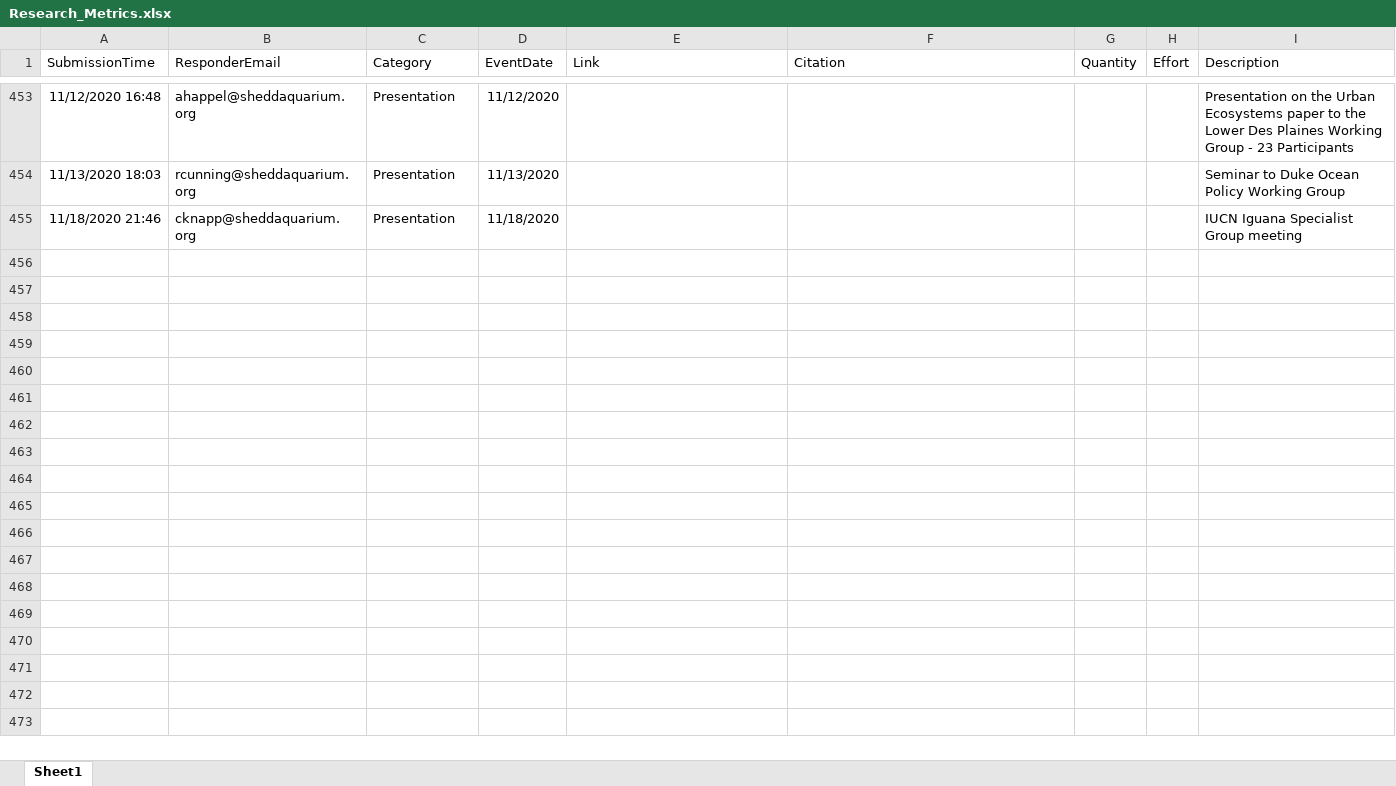
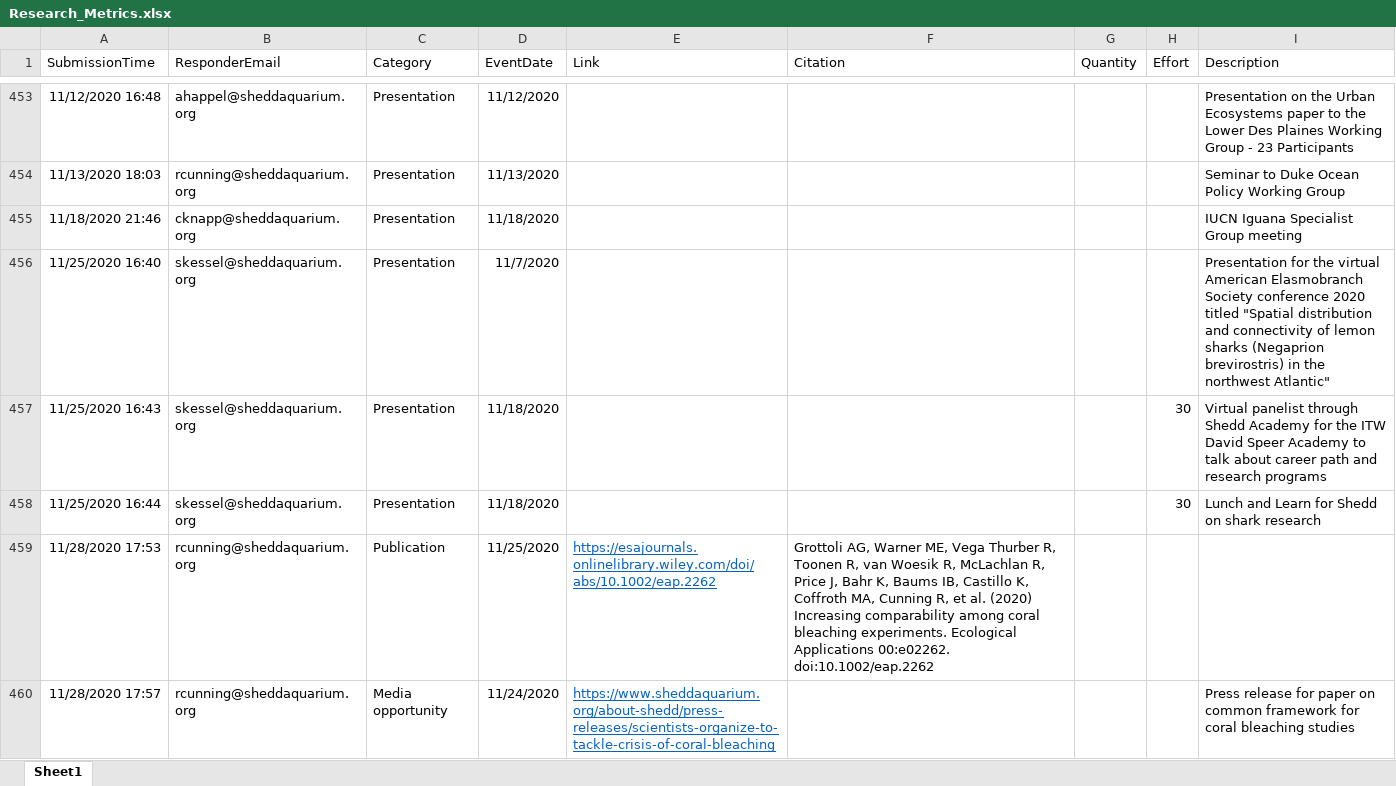
Before and after one commit to jrcunning/HC_metrics, an Excel workbook: data/Research_Metrics.xlsx, sheet Sheet1, drawn as a sheet; only a part is shown, gaps mark what is left out; values as stored, in another font and other column widths than the file's, no borders; table styles not drawn; the diff names each change by its address in the sheet, - before the commit and + after, or states it on an @@ line.

```diff
--- a/data/Research_Metrics.xlsx (sheet Sheet1)
+++ b/data/Research_Metrics.xlsx (sheet Sheet1)
+row 456: 11/25/2020 16:40 | skessel@sheddaquarium.org | Presentation | 11/7/2020 |  |  |  |  | Presentation for the virtual American Elasmobranch Society conference 2020 titled "Spatial distribution and connectivity of lemon sharks (Negaprion brevirostris) in the northwest Atlantic"
+row 457: 11/25/2020 16:43 | skessel@sheddaquarium.org | Presentation | 11/18/2020 |  |  |  | 30 | Virtual panelist through Shedd Academy for the ITW David Speer Academy to talk about career path and research programs
+row 458: 11/25/2020 16:44 | skessel@sheddaquarium.org | Presentation | 11/18/2020 |  |  |  | 30 | Lunch and Learn for Shedd on shark research
+row 459: 11/28/2020 17:53 | rcunning@sheddaquarium.org | Publication | 11/25/2020 | https://esajournals.onlinelibrary.wiley.com/doi/abs/10.1002/eap.2262 | Grottoli AG, Warner ME, Vega Thurber R, Toonen R, van Woesik R, McLachlan R, Price J, Bahr K, Baums IB, Castillo K, Coffroth MA, Cunning R, et al. (2020) Increasing comparability among coral bleaching experiments. Ecological Applications 00:e02262. doi:10.1002/eap.2262
+row 460: 11/28/2020 17:57 | rcunning@sheddaquarium.org | Media opportunity | 11/24/2020 | https://www.sheddaquarium.org/about-shedd/press-releases/scientists-organize-to-tackle-crisis-of-coral-bleaching |  |  |  | Press release for paper on common framework for coral bleaching studies
```
Also changed, not shown: 2 other files.
